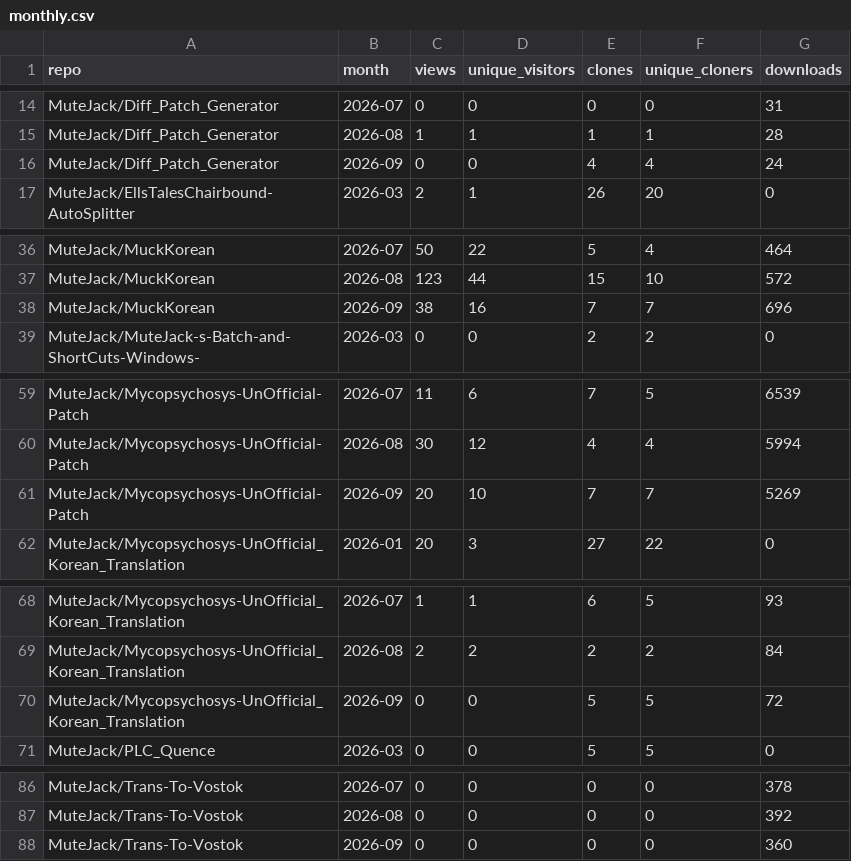
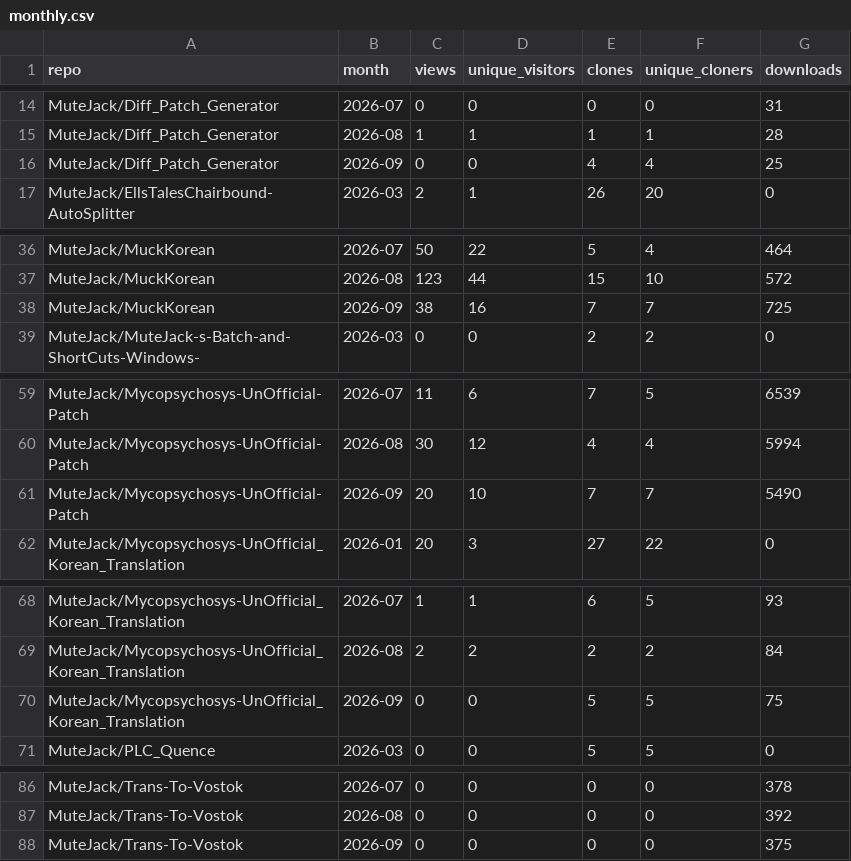
Before and after one commit to MuteJack/Traffic_Collector, a CSV file: stats/monthly.csv, drawn as a sheet; only a part is shown, gaps mark what is left out.

```diff
--- a/stats/monthly.csv
+++ b/stats/monthly.csv
@@ -15,3 +15,3 @@ MuteJack/Diff_Patch_Generator,2026-07,0,0,0,0,31
 MuteJack/Diff_Patch_Generator,2026-08,1,1,1,1,28
-MuteJack/Diff_Patch_Generator,2026-09,0,0,4,4,24
+MuteJack/Diff_Patch_Generator,2026-09,0,0,4,4,25
 MuteJack/EllsTalesChairbound-AutoSplitter,2026-03,2,1,26,20,0
@@ -37,3 +37,3 @@ MuteJack/MuckKorean,2026-07,50,22,5,4,464
 MuteJack/MuckKorean,2026-08,123,44,15,10,572
-MuteJack/MuckKorean,2026-09,38,16,7,7,696
+MuteJack/MuckKorean,2026-09,38,16,7,7,725
 MuteJack/MuteJack-s-Batch-and-ShortCuts-Windows-,2026-03,0,0,2,2,0
@@ -60,3 +60,3 @@ MuteJack/Mycopsychosys-UnOfficial-Patch,2026-07,11,6,7,5,6539
 MuteJack/Mycopsychosys-UnOfficial-Patch,2026-08,30,12,4,4,5994
-MuteJack/Mycopsychosys-UnOfficial-Patch,2026-09,20,10,7,7,5269
+MuteJack/Mycopsychosys-UnOfficial-Patch,2026-09,20,10,7,7,5490
 MuteJack/Mycopsychosys-UnOfficial_Korean_Translation,2026-01,20,3,27,22,0
@@ -69,3 +69,3 @@ MuteJack/Mycopsychosys-UnOfficial_Korean_Translation,2026-07,1,1,6,5,93
 MuteJack/Mycopsychosys-UnOfficial_Korean_Translation,2026-08,2,2,2,2,84
-MuteJack/Mycopsychosys-UnOfficial_Korean_Translation,2026-09,0,0,5,5,72
+MuteJack/Mycopsychosys-UnOfficial_Korean_Translation,2026-09,0,0,5,5,75
 MuteJack/PLC_Quence,2026-03,0,0,5,5,0
@@ -87,2 +87,2 @@ MuteJack/Trans-To-Vostok,2026-07,0,0,0,0,378
 MuteJack/Trans-To-Vostok,2026-08,0,0,0,0,392
-MuteJack/Trans-To-Vostok,2026-09,0,0,0,0,360
+MuteJack/Trans-To-Vostok,2026-09,0,0,0,0,375
```
Also changed, not shown: stats/releases_daily.csv, stats/summary.csv, 3 other files.
